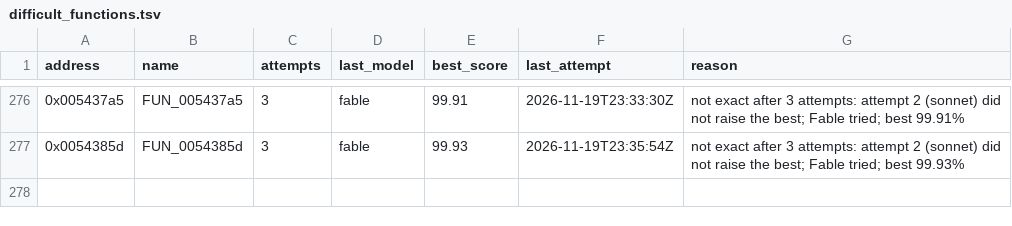
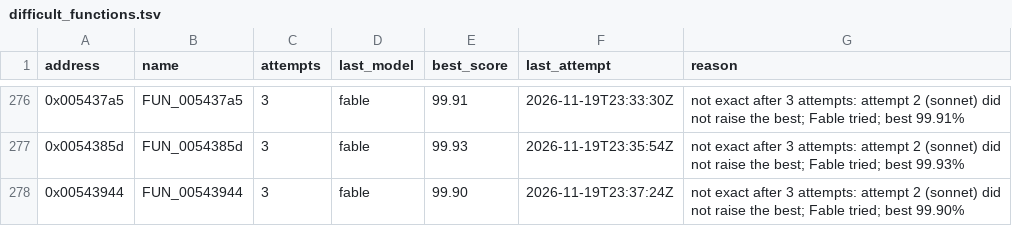
Before and after one commit to marinohardin/SFC2-decomp, a TSV file: analysis/results/difficult_functions.tsv, drawn as a sheet; only a part is shown, gaps mark what is left out.

Commit message:
chore(harness): list FUN_00543944 (0x00543944) as difficult
Not exact after every attempt the stop rule gives; best and last attempt in analysis/results/difficult_functions.tsv.

```diff
--- a/analysis/results/difficult_functions.tsv
+++ b/analysis/results/difficult_functions.tsv
@@ -277 +277,2 @@ address	name	attempts	last_model	best_score	last_attempt	reason
 0x0054385d	FUN_0054385d	3	fable	99.93	2026-11-19T23:35:54Z	not exact after 3 attempts: attempt 2 (sonnet) did not raise the best; Fable tried; best 99.93%
+0x00543944	FUN_00543944	3	fable	99.90	2026-11-19T23:37:24Z	not exact after 3 attempts: attempt 2 (sonnet) did not raise the best; Fable tried; best 99.90%
```
Also changed, not shown: analysis/results/revisit_functions.tsv.
